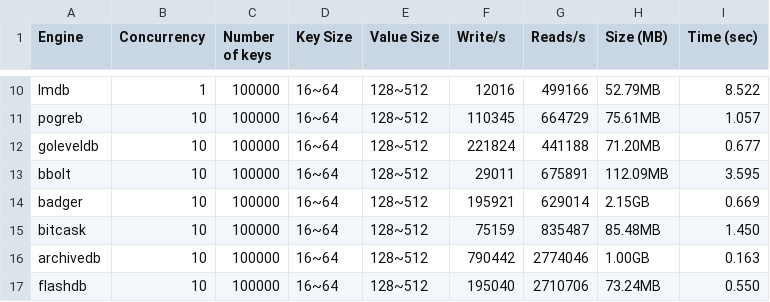
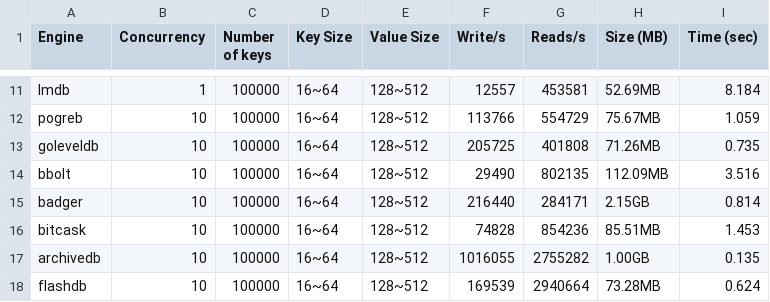
Before and after one commit to millken/go-kv-benchmark, a CSV file: results.csv, drawn as a sheet; only a part is shown, gaps mark what is left out; addresses are those after the commit; the diff covers the shown part only; the diff names each change by its address in the sheet, - before the commit and + after, or states it on an @@ line.

```diff
--- a/results.csv
+++ b/results.csv
-F11 (Write/s): 12016
+F11 (Write/s): 12557
-G11 (Reads/s): 499166
+G11 (Reads/s): 453581
-H11 (Size (MB)): 52.79MB
+H11 (Size (MB)): 52.69MB
-I11 (Time (sec)): 8.522
+I11 (Time (sec)): 8.184
-F12 (Write/s): 110345
+F12 (Write/s): 113766
-G12 (Reads/s): 664729
+G12 (Reads/s): 554729
-H12 (Size (MB)): 75.61MB
+H12 (Size (MB)): 75.67MB
-I12 (Time (sec)): 1.057
+I12 (Time (sec)): 1.059
-F13 (Write/s): 221824
+F13 (Write/s): 205725
-G13 (Reads/s): 441188
+G13 (Reads/s): 401808
-H13 (Size (MB)): 71.20MB
+H13 (Size (MB)): 71.26MB
-I13 (Time (sec)): 0.677
+I13 (Time (sec)): 0.735
-F14 (Write/s): 29011
+F14 (Write/s): 29490
-G14 (Reads/s): 675891
+G14 (Reads/s): 802135
-I14 (Time (sec)): 3.595
+I14 (Time (sec)): 3.516
-F15 (Write/s): 195921
+F15 (Write/s): 216440
-G15 (Reads/s): 629014
+G15 (Reads/s): 284171
-I15 (Time (sec)): 0.669
+I15 (Time (sec)): 0.814
-F16 (Write/s): 75159
+F16 (Write/s): 74828
-G16 (Reads/s): 835487
+G16 (Reads/s): 854236
-H16 (Size (MB)): 85.48MB
+H16 (Size (MB)): 85.51MB
-I16 (Time (sec)): 1.450
+I16 (Time (sec)): 1.453
-F17 (Write/s): 790442
+F17 (Write/s): 1016055
-G17 (Reads/s): 2774046
+G17 (Reads/s): 2755282
-I17 (Time (sec)): 0.163
+I17 (Time (sec)): 0.135
-F18 (Write/s): 195040
+F18 (Write/s): 169539
-G18 (Reads/s): 2710706
+G18 (Reads/s): 2940664
-H18 (Size (MB)): 73.24MB
+H18 (Size (MB)): 73.28MB
-I18 (Time (sec)): 0.550
+I18 (Time (sec)): 0.624
```
Also changed, not shown: 2 added rows and 36 edited cells elsewhere in this file, 5 other files.
